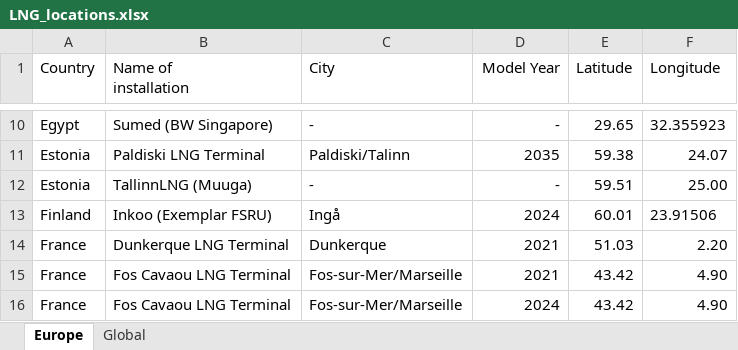
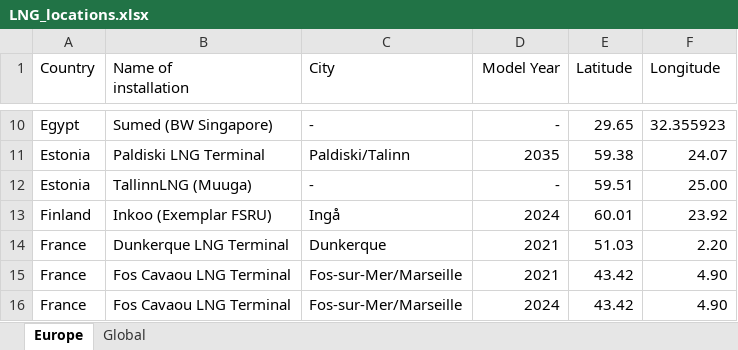
Before and after one commit to CSEI-EU/gas_infrastructure_model, an Excel workbook: 01_data/01_input_data/01_raw/01_Russian_War_Case/LNG_locations.xlsx, sheet Europe, drawn as a sheet; only a part is shown, gaps mark what is left out; values as stored, in another font and other column widths than the file's, no borders; table styles not drawn; the diff names each change by its address in the sheet, - before the commit and + after, or states it on an @@ line.

```diff
--- a/01_data/01_input_data/01_raw/01_Russian_War_Case/LNG_locations.xlsx (sheet Europe)
+++ b/01_data/01_input_data/01_raw/01_Russian_War_Case/LNG_locations.xlsx (sheet Europe)
-F13 (Longitude): 23.91506
+F13 (Longitude): 23.92
```
Also changed, not shown: sheet Global, 01_data/01_input_data/02_processed/Gas_Import_Russian_Invasion.xlsx.
